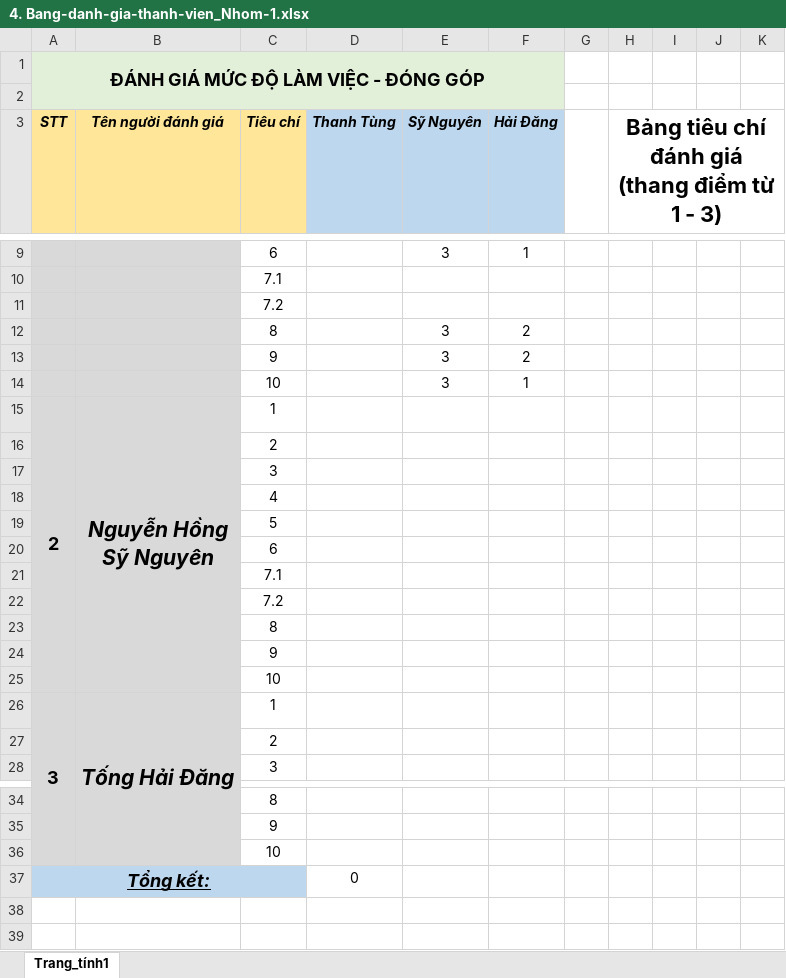
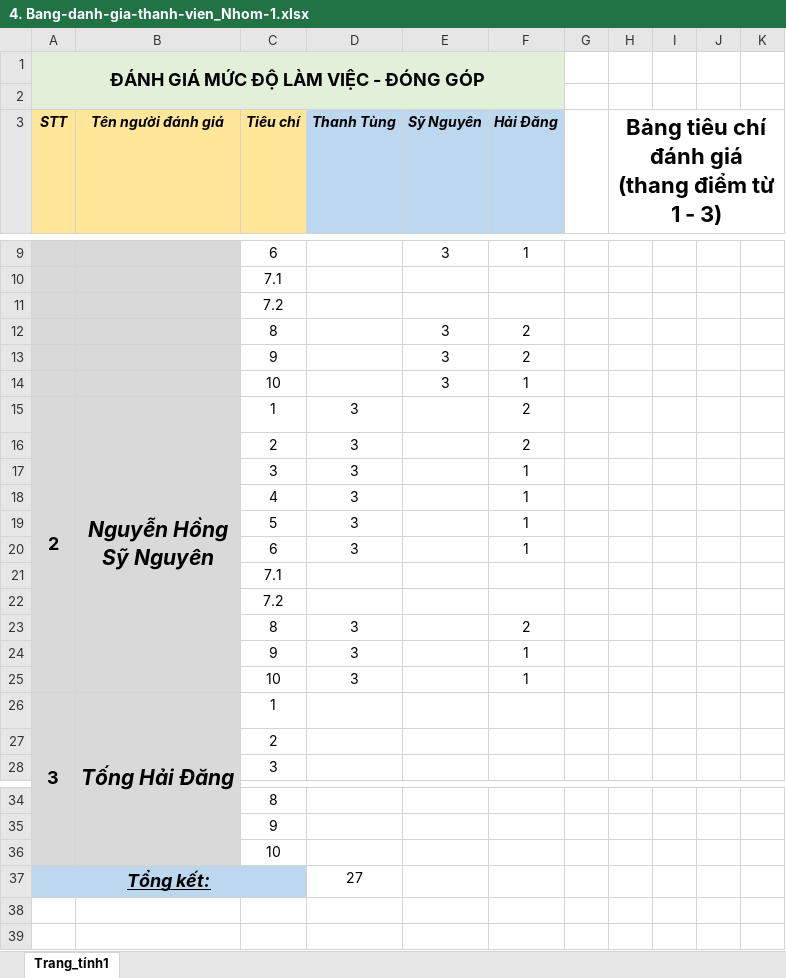
Before and after one commit to SyNguyen98/Appu, an Excel workbook: Group 1 - Final Report Project/4. Bang-danh-gia-thanh-vien_Nhom-1.xlsx, sheet Trang_tính1, drawn as a sheet; only a part is shown, gaps mark what is left out; values as stored, in another font and other column widths than the file's, no borders; charts and pictures and conditional formats not drawn; removed rows and columns are numbered as before the commit, all else as after; the diff names each change by its address in the sheet, - before the commit and + after, or states it on an @@ line.

Commit message:
Update 4. Bang-danh-gia-thanh-vien_Nhom-1.xlsx

```diff
--- a/Group 1 - Final Report Project/4. Bang-danh-gia-thanh-vien_Nhom-1.xlsx (sheet Trang_tính1)
+++ b/Group 1 - Final Report Project/4. Bang-danh-gia-thanh-vien_Nhom-1.xlsx (sheet Trang_tính1)
-D15 (Thanh Tùng): (empty)
+D15 (Thanh Tùng): 3
-F15 (Hải Đăng): (empty)
+F15 (Hải Đăng): 2
-row 16:  |  | 2
-row 17:  |  | 3
-row 18:  |  | 4
-row 19:  |  | 5
-row 20:  |  | 6
+row 16:  |  | 2 | 3 |  | 2
+row 17:  |  | 3 | 3 |  | 1
+row 18:  |  | 4 | 3 |  | 1
+row 19:  |  | 5 | 3 |  | 1
+row 20:  |  | 6 | 3 |  | 1
-row 23:  |  | 8
-row 24:  |  | 9
-row 25:  |  | 10
+row 23:  |  | 8 | 3 |  | 2
+row 24:  |  | 9 | 3 |  | 1
+row 25:  |  | 10 | 3 |  | 1
-D37 (Thanh Tùng): 0
+D37 (Thanh Tùng): 27
```
